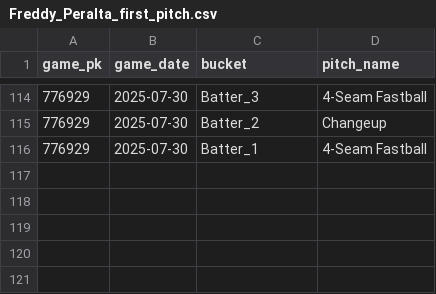
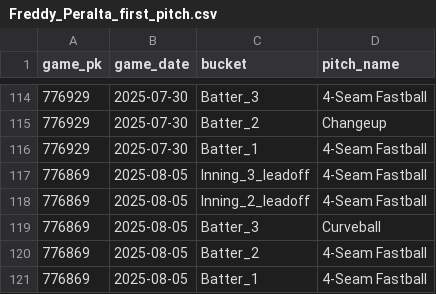
Before and after one commit to kuhny243/pitch-mix-tracker, a CSV file: Freddy_Peralta_first_pitch.csv, drawn as a sheet; only a part is shown, gaps mark what is left out.

```diff
--- a/Freddy_Peralta_first_pitch.csv
+++ b/Freddy_Peralta_first_pitch.csv
@@ -116 +116,6 @@ game_pk,game_date,bucket,pitch_name
 776929,2025-07-30,Batter_1,4-Seam Fastball
+776869,2025-08-05,Inning_3_leadoff,4-Seam Fastball
+776869,2025-08-05,Inning_2_leadoff,4-Seam Fastball
+776869,2025-08-05,Batter_3,Curveball
+776869,2025-08-05,Batter_2,4-Seam Fastball
+776869,2025-08-05,Batter_1,4-Seam Fastball
```
Also changed, not shown: Bryan_Woo_first_pitch.csv, Luis_Severino_first_pitch.csv, 41 other files.
